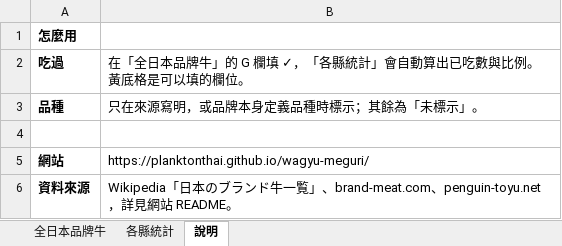
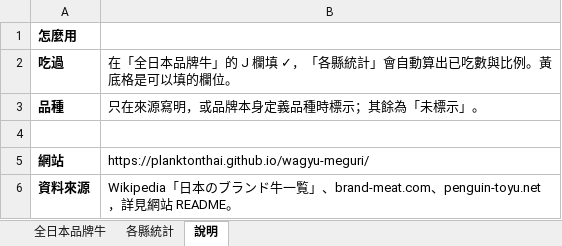
Before and after one commit to planktonthai/wagyu-meguri, an Excel workbook: data/日本和牛品牌清單.xlsx, sheet 說明, drawn as a sheet; values as stored, in another font and other column widths than the file's, no borders; the diff names each change by its address in the sheet, - before the commit and + after, or states it on an @@ line.

```diff
--- a/data/日本和牛品牌清單.xlsx (sheet 說明)
+++ b/data/日本和牛品牌清單.xlsx (sheet 說明)
-B2: …牛」的 G 欄填 ✓…
+B2: …牛」的 J 欄填 ✓…
```
Also changed, not shown: sheet 全日本品牌牛, sheet 各縣統計, formulas that keep their value, 9 other files.
